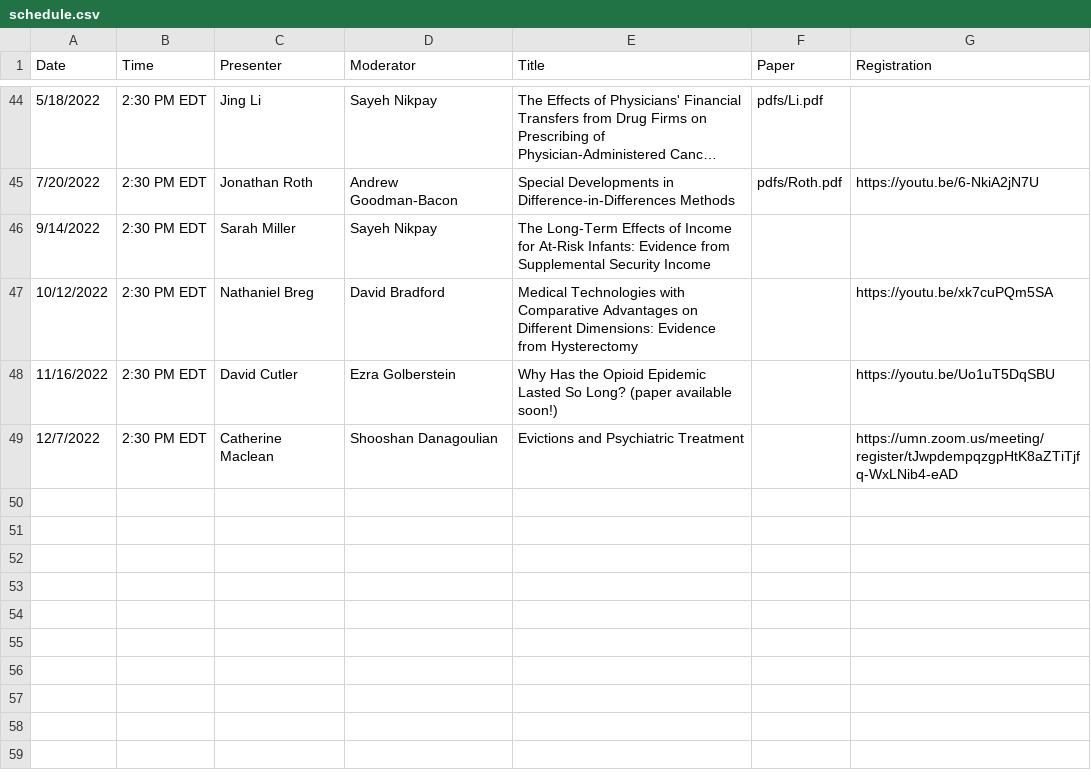
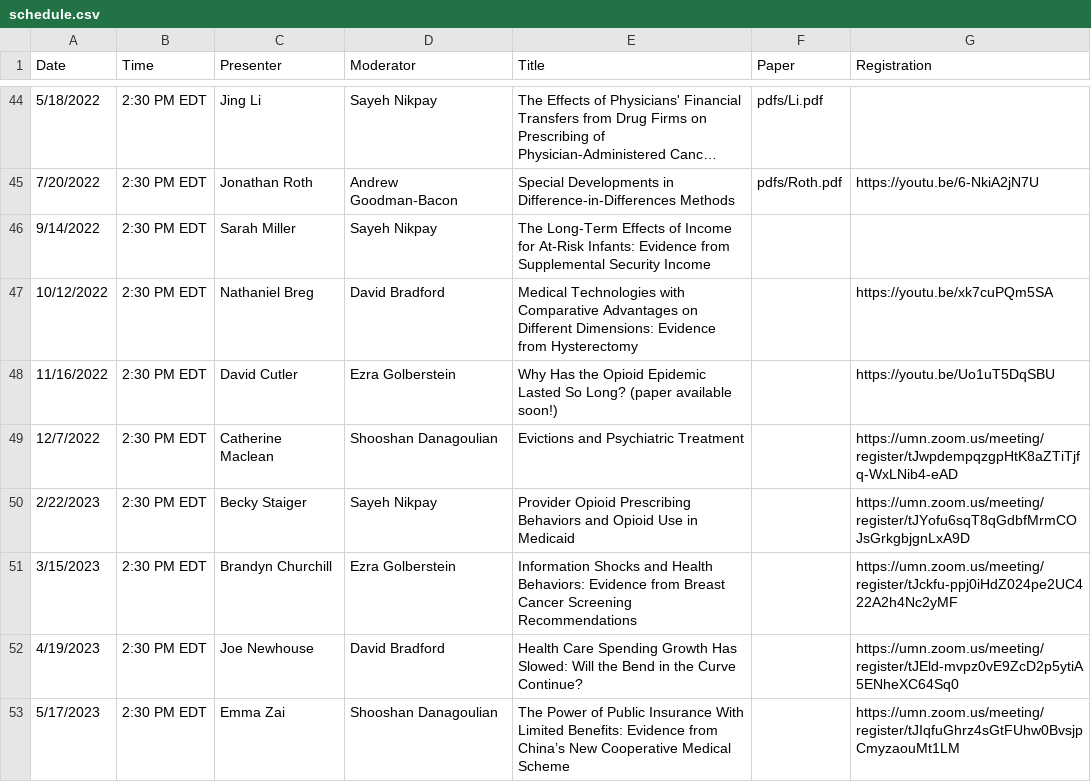
Before and after one commit to ernbilen/EHEC-website, a CSV file: _data/schedule.csv, drawn as a sheet; only a part is shown, gaps mark what is left out; long unchanged cells end in …; the diff names each change by its address in the sheet, - before the commit and + after, or states it on an @@ line.

```diff
--- a/_data/schedule.csv
+++ b/_data/schedule.csv
+row 50: 2/22/2023 | 2:30 PM EDT | Becky Staiger | Sayeh Nikpay | Provider Opioid Prescribing Behaviors and Opioid Use in Medicaid |  | https://umn.zoom.us/meeting/register/tJYofu6sqT8qGdbfMrmCOJsGrkgbjgnLxA9D
+row 51: 3/15/2023 | 2:30 PM EDT | Brandyn Churchill | Ezra Golberstein | Information Shocks and Health Behaviors: Evidence from Breast Cancer Screening Recommendations |  | https://umn.zoom.us/meeting/register/tJckfu-ppj0iHdZ024pe2UC422A2h4Nc2yMF
+row 52: 4/19/2023 | 2:30 PM EDT | Joe Newhouse | David Bradford | Health Care Spending Growth Has Slowed: Will the Bend in the Curve Continue? |  | https://umn.zoom.us/meeting/register/tJEld-mvpz0vE9ZcD2p5ytiA5ENheXC64Sq0
+row 53: 5/17/2023 | 2:30 PM EDT | Emma Zai | Shooshan Danagoulian | The Power of Public Insurance With Limited Benefits: Evidence from China’s New Cooperative Medical Scheme |  | https://umn.zoom.us/meeting/register/tJIqfuGhrz4sGtFUhw0BvsjpCmyzaouMt1LM
```
Also changed, not shown: _data/main_page.csv, _data/past_seminars.csv.
